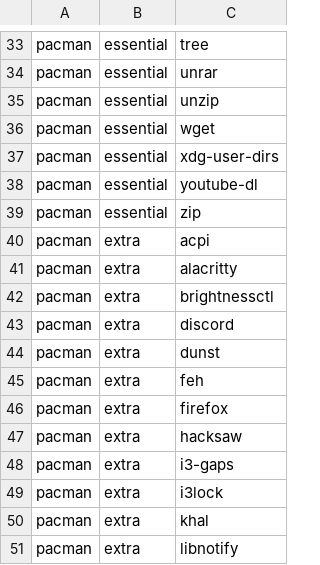
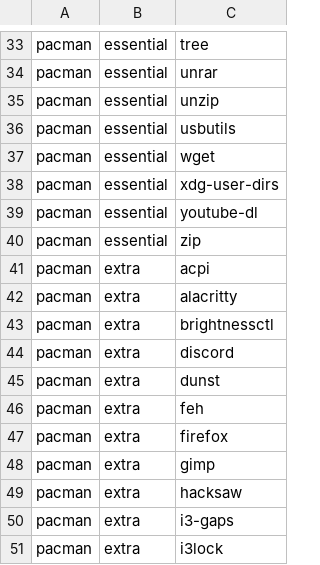
Before and after one commit to JoseFilipeFerreira/toolbelt, a CSV file: .workflow.csv, drawn as a sheet; only a part is shown, gaps mark what is left out; the shorter side is filled out with more unchanged rows; the diff names each change by its address in the sheet, - before the commit and + after, or states it on an @@ line.

Commit message:
[install] add usbutils and gimp to workflow

```diff
--- a/.workflow.csv
+++ b/.workflow.csv
+row 36: pacman | essential | usbutils
+row 48: pacman | extra | gimp
```
Also changed, not shown: 1 other file.
